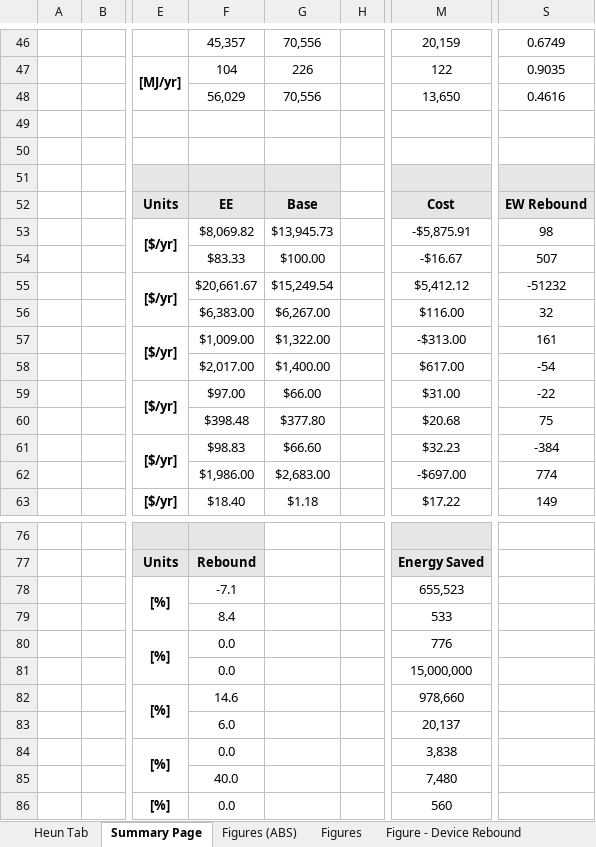
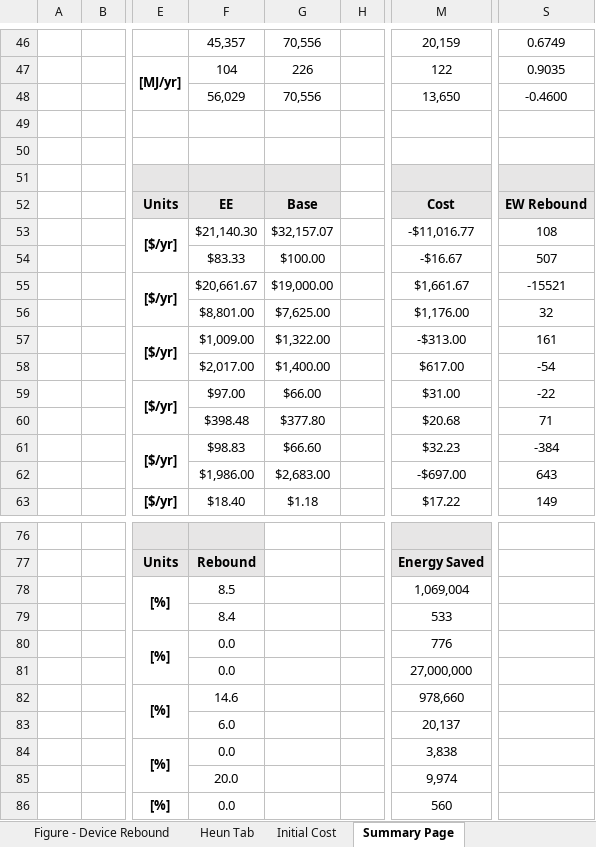
Before and after one commit to MatthewHeun/ReboundPaper2019, an Excel workbook: data/Group Wide Energy Input Sheet.xlsx, sheet Summary Page, drawn as a sheet; only a part is shown, gaps mark what is left out; values as stored, in another font and other column widths than the file's, no borders; the diff covers the shown part only; the diff names each change by its address in the sheet, - before the commit and + after, or states it on an @@ line.

```diff
--- a/data/Group Wide Energy Input Sheet.xlsx (sheet Summary Page)
+++ b/data/Group Wide Energy Input Sheet.xlsx (sheet Summary Page)
@@ sheet tab hidden: Figures (ABS) @@
+sheet tab: Initial Cost
@@ sheet tab order changed: Figure - Device Rebound | Heun Tab | Initial Cost | Summary Page @@
-S48: 0.4616
+S48: -0.4600
-F53: $8,069.82
+F53: $21,140.30
-G53: $13,945.73
+G53: $32,157.07
-M53: -$5,875.91
+M53: -$11,016.77
-S53: 98
+S53: 108
-G55: $15,249.54
+G55: $19,000.00
-M55: $5,412.12
+M55: $1,661.67
-S55: -51232
+S55: -15521
-F56: $6,383.00
+F56: $8,801.00
-G56: $6,267.00
+G56: $7,625.00
-M56: $116.00
+M56: $1,176.00
-S60: 75
+S60: 71
-S62: 774
+S62: 643
-F78: -7.1
+F78: 8.5
-M78: 655,523
+M78: 1,069,004
-M81: 15,000,000
+M81: 27,000,000
-F85: 40.0
+F85: 20.0
-M85: 7,480
+M85: 9,974
```
Also changed, not shown: 3 added rows, 3 removed rows and 13 edited cells elsewhere in this sheet, sheet Figures - Economy Wide, sheet Heun Tab, sheet Figure - Device Rebound, sheet Team 2, sheet Team 1, sheet Team C, 4 more sheets, other sheet tabs, charts or pictures, 1 other file.
